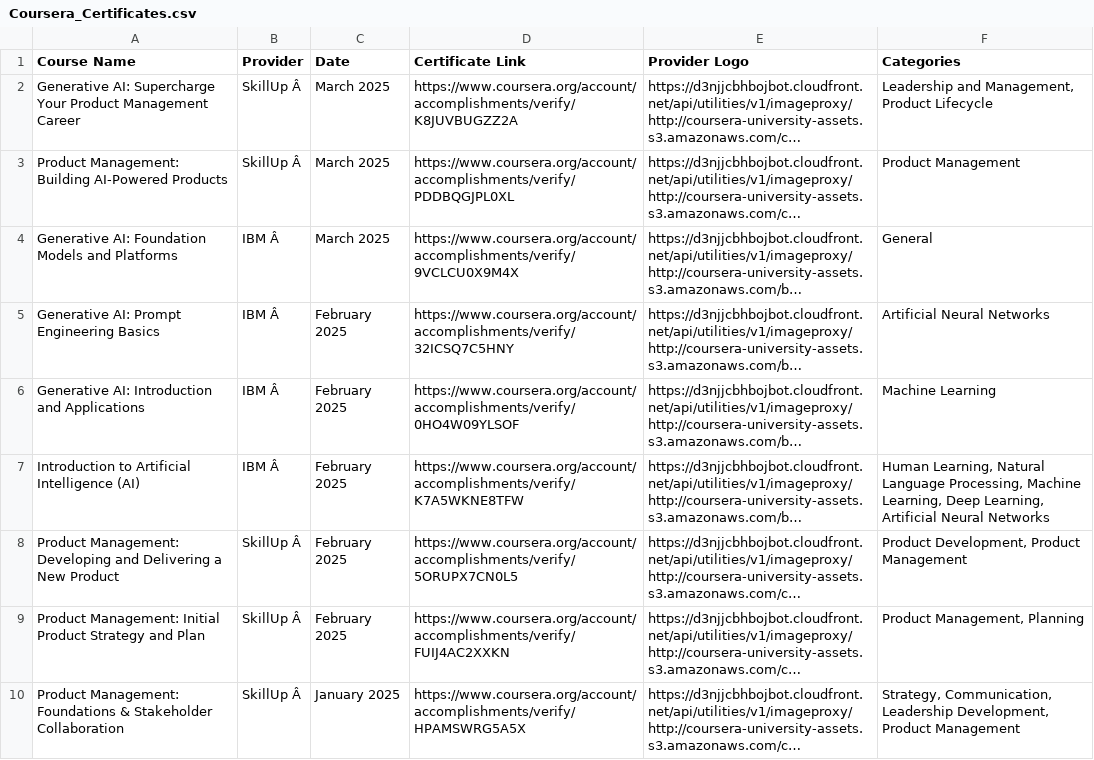
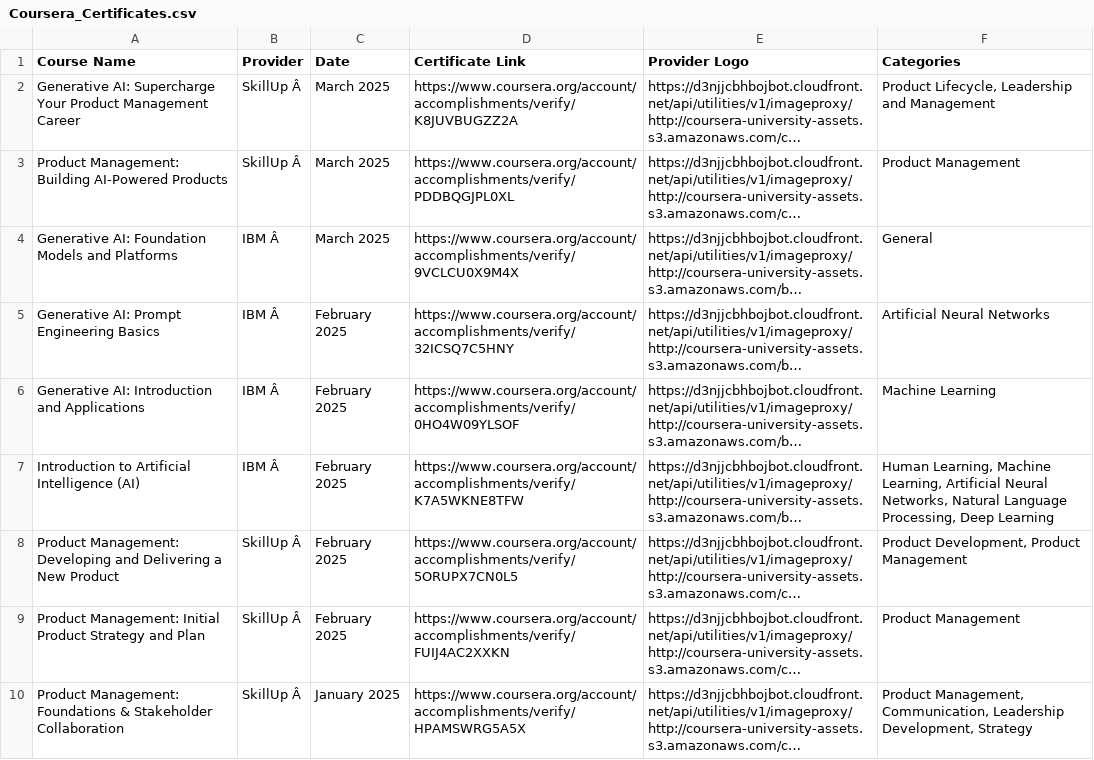
Before and after one commit to magenta4c/CourseraCertificateScraper, a CSV file: Coursera_Certificates.csv, drawn as a sheet; long unchanged cells end in …; the diff names each change by its address in the sheet, - before the commit and + after, or states it on an @@ line.

```diff
--- a/Coursera_Certificates.csv
+++ b/Coursera_Certificates.csv
-F2 (Categories): Leadership and Management, Product Lifecycle
+F2 (Categories): Product Lifecycle, Leadership and Management
-F7 (Categories): Human Learning, Natural Language Processing, Machine Learning, Deep Learning, Artificial Neural Networks
+F7 (Categories): Human Learning, Machine Learning, Artificial Neural Networks, Natural Language Processing, Deep Learning
-F9 (Categories): Product Management, Planning
+F9 (Categories): Product Management
-F10 (Categories): Strategy, Communication, Leadership Development, Product Management
+F10 (Categories): Product Management, Communication, Leadership Development, Strategy
```
